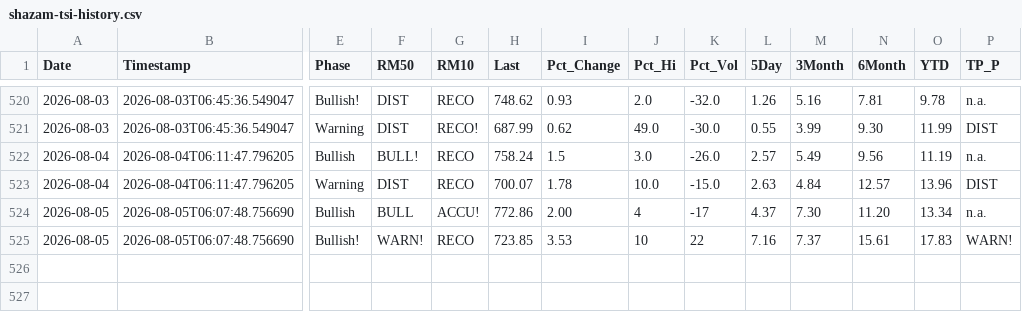
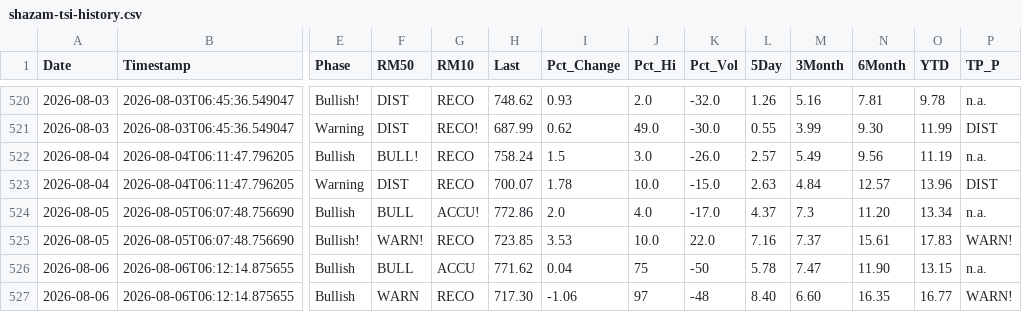
Before and after one commit to blumenty/stock-data-automation, a CSV file: data/shazam-tsi-history.csv, drawn as a sheet; only a part is shown, gaps mark what is left out; rows hold the shown columns only; the diff names each change by its address in the sheet, - before the commit and + after, or states it on an @@ line.

```diff
--- a/data/shazam-tsi-history.csv
+++ b/data/shazam-tsi-history.csv
-I524 (Pct_Change): 2.00
+I524 (Pct_Change): 2.0
-J524 (Pct_Hi): 4
+J524 (Pct_Hi): 4.0
-K524 (Pct_Vol): -17
+K524 (Pct_Vol): -17.0
-M524 (3Month): 7.30
+M524 (3Month): 7.3
-J525 (Pct_Hi): 10
+J525 (Pct_Hi): 10.0
-K525 (Pct_Vol): 22
+K525 (Pct_Vol): 22.0
+row 526: 2026-08-06 | 2026-08-06T06:12:14.875655 | Bullish | BULL | ACCU | 771.62 | 0.04 | 75 | -50 | 5.78 | 7.47 | 11.90 | 13.15 | n.a.
+row 527: 2026-08-06 | 2026-08-06T06:12:14.875655 | Bullish | WARN | RECO | 717.30 | -1.06 | 97 | -48 | 8.40 | 6.60 | 16.35 | 16.77 | WARN!
```
Also changed, not shown: data/Shazam-market-daily.csv, 4 other files.
